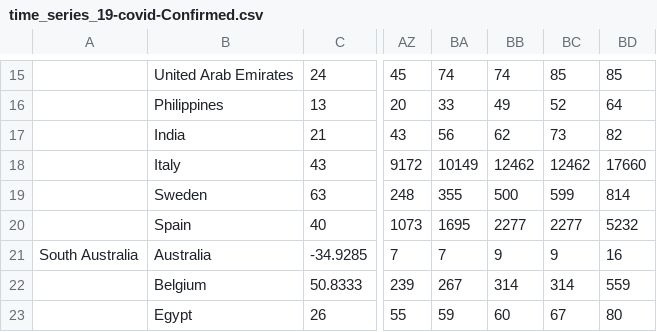
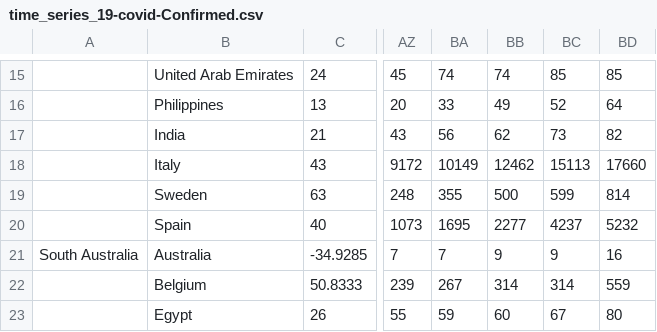
Before and after one commit to jordiesc/COVID-19, a CSV file: csse_covid_19_data/csse_covid_19_time_series/time_series_19-covid-Confirmed.csv, drawn as a sheet; only a part is shown, gaps mark what is left out; the diff names each change by its address in the sheet, - before the commit and + after, or states it on an @@ line.

```diff
--- a/csse_covid_19_data/csse_covid_19_time_series/time_series_19-covid-Confirmed.csv
+++ b/csse_covid_19_data/csse_covid_19_time_series/time_series_19-covid-Confirmed.csv
-BC18: 12462
+BC18: 15113
-BC20: 2277
+BC20: 4237
```
Also changed, not shown: 3 other files.
